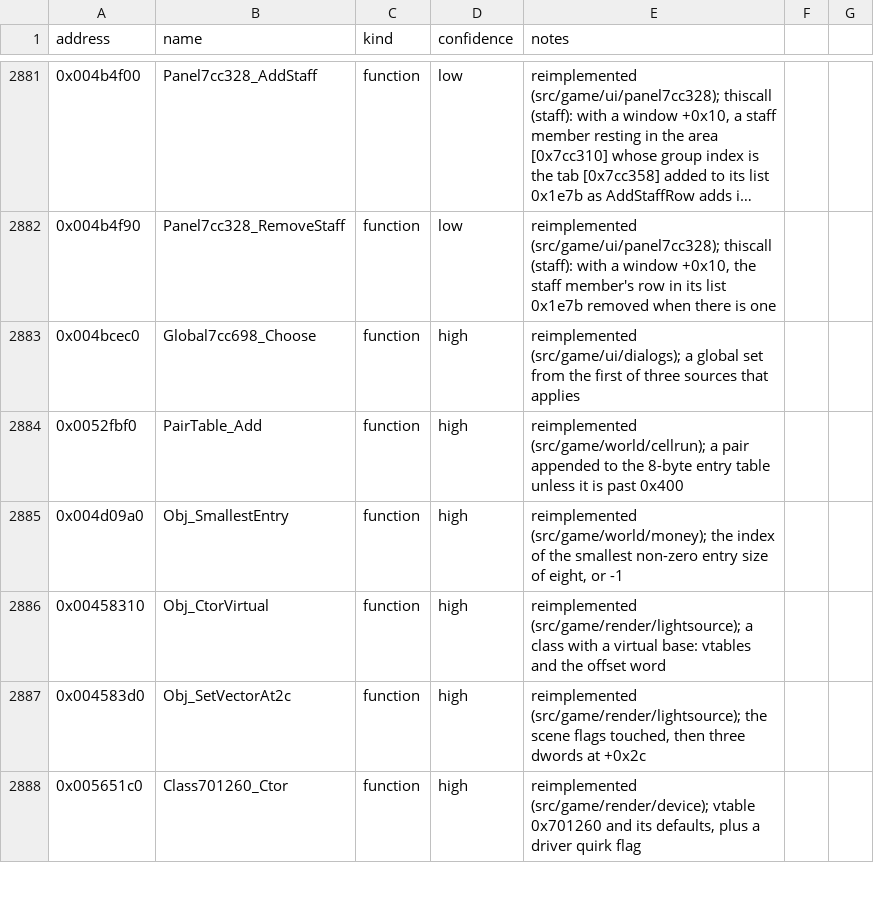
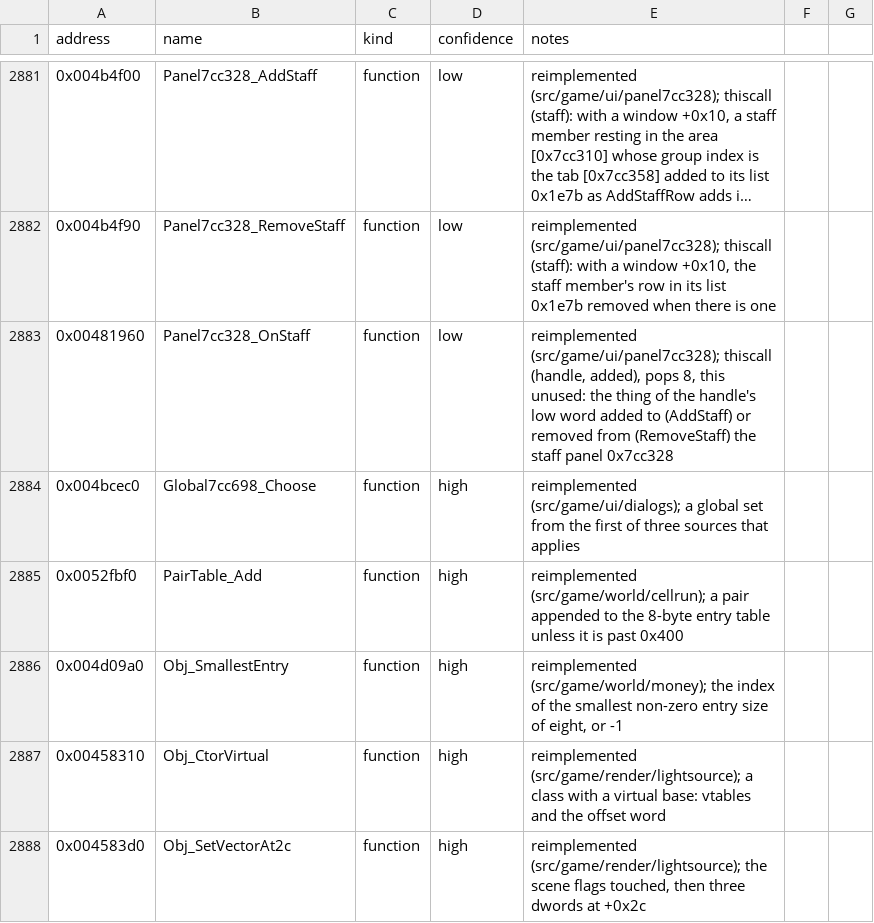
Before and after one commit to Noklef/TPW, a CSV file: re/symbols.csv, drawn as a sheet; only a part is shown, gaps mark what is left out; the shorter side is filled out with more unchanged rows; long unchanged cells end in …; the diff names each change by its address in the sheet, - before the commit and + after, or states it on an @@ line.

```diff
--- a/re/symbols.csv
+++ b/re/symbols.csv
+row 2883: 0x00481960 | Panel7cc328_OnStaff | function | low | reimplemented (src/game/ui/panel7cc328); thiscall (handle, added), pops 8, this unused: the thing of the handle's low word added to (AddStaff) or removed from (RemoveStaff) the staff panel 0x7cc328
```
Also changed, not shown: 4 other files.
